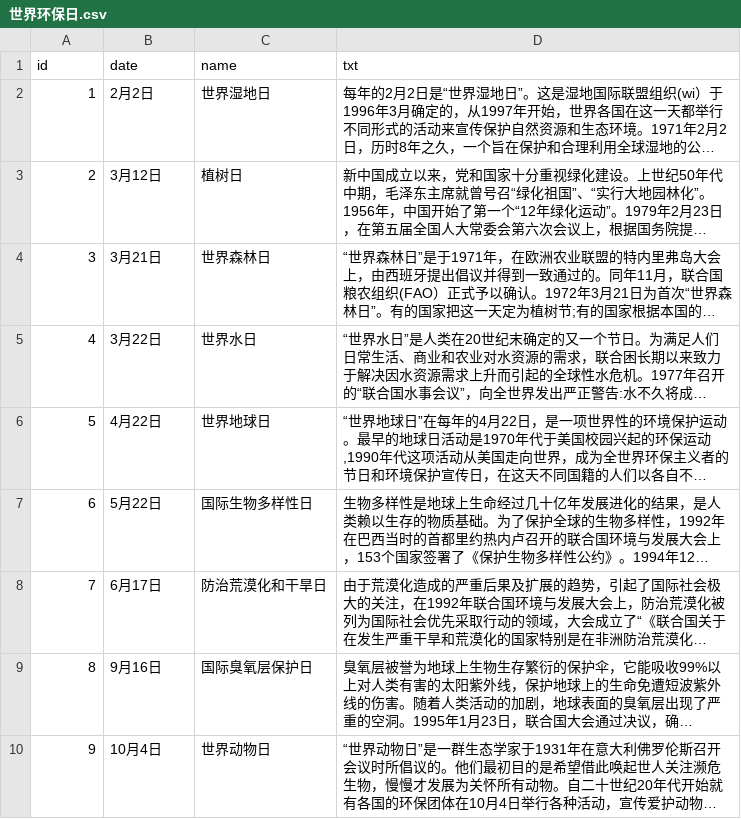
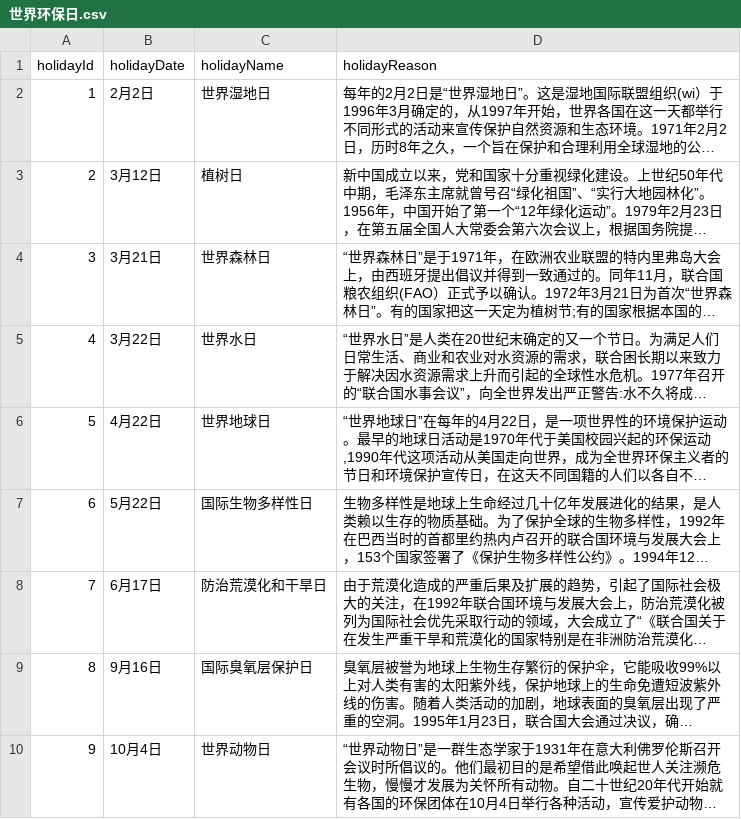
Before and after one commit to tanyiqu/environment-project-interface, a CSV file: analysis/世界环保日.csv, drawn as a sheet; long unchanged cells end in …; removed rows and columns are numbered as before the commit, all else as after; the diff names each change by its address in the sheet, - before the commit and + after, or states it on an @@ line.

```diff
--- a/analysis/世界环保日.csv
+++ b/analysis/世界环保日.csv
-row 1: id | date | name | txt
+row 1: holidayId | holidayDate | holidayName | holidayReason
```
Also changed, not shown: analysis/知识.csv, analysis/视频.csv, 18 other files.
